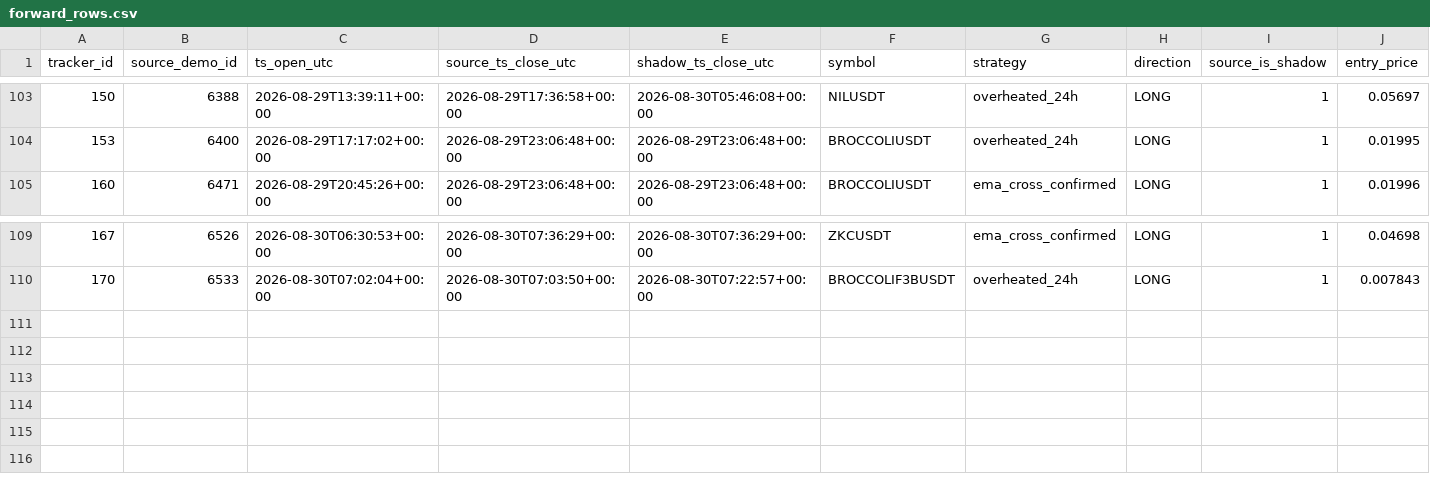
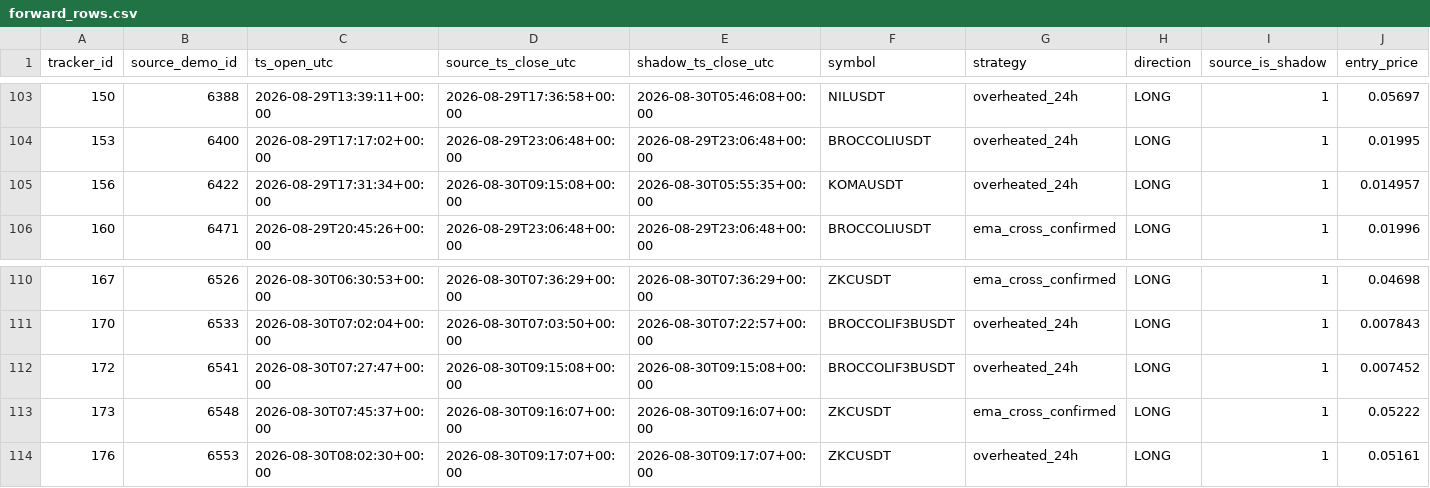
Before and after one commit to mamaligatudorjw-lang/Tv-bot, a CSV file: telegram-webhook-bot/outcome_trailing_shadow/forward_rows.csv, drawn as a sheet; only a part is shown, gaps mark what is left out; rows hold the shown columns only; the diff names each change by its address in the sheet, - before the commit and + after, or states it on an @@ line.

```diff
--- a/telegram-webhook-bot/outcome_trailing_shadow/forward_rows.csv
+++ b/telegram-webhook-bot/outcome_trailing_shadow/forward_rows.csv
+row 105: 156 | 6422 | 2026-08-29T17:31:34+00:00 | 2026-08-30T09:15:08+00:00 | 2026-08-30T05:55:35+00:00 | KOMAUSDT | overheated_24h | LONG | 1 | 0.014957
+row 112: 172 | 6541 | 2026-08-30T07:27:47+00:00 | 2026-08-30T09:15:08+00:00 | 2026-08-30T09:15:08+00:00 | BROCCOLIF3BUSDT | overheated_24h | LONG | 1 | 0.007452
+row 113: 173 | 6548 | 2026-08-30T07:45:37+00:00 | 2026-08-30T09:16:07+00:00 | 2026-08-30T09:16:07+00:00 | ZKCUSDT | ema_cross_confirmed | LONG | 1 | 0.05222
+row 114: 176 | 6553 | 2026-08-30T08:02:30+00:00 | 2026-08-30T09:17:07+00:00 | 2026-08-30T09:17:07+00:00 | ZKCUSDT | overheated_24h | LONG | 1 | 0.05161
```
Also changed, not shown: telegram-webhook-bot/outcome_trailing_shadow/forward_summary.csv, telegram-webhook-bot/outcome_trailing_shadow/paired_bootstrap.csv, 5 other files.
